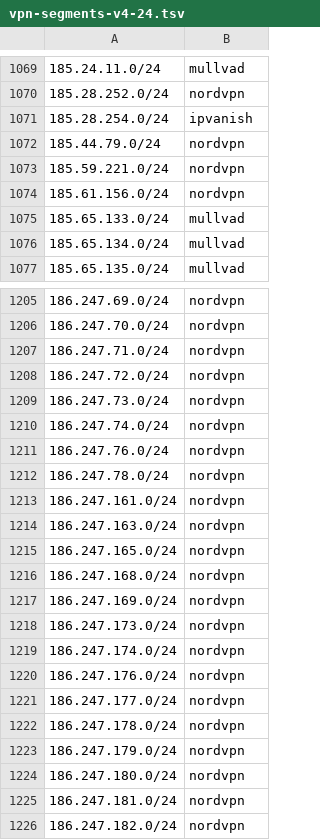
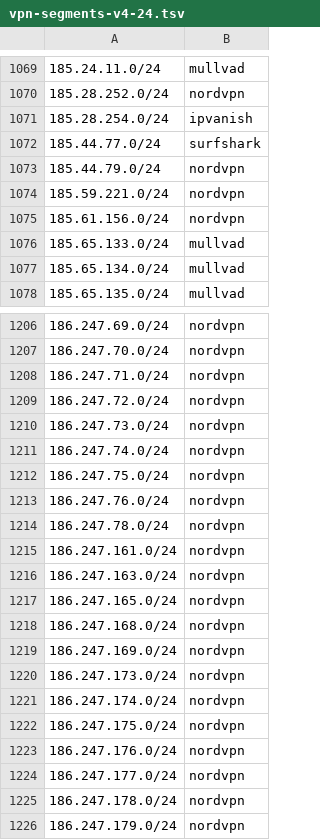
Before and after one commit to k0jir0900/nexus, a TSV file: vpn-finder/segments/vpn-segments-v4-24.tsv, drawn as a sheet; only a part is shown, gaps mark what is left out; the shorter side is filled out with more unchanged rows.

```diff
--- a/vpn-finder/segments/vpn-segments-v4-24.tsv
+++ b/vpn-finder/segments/vpn-segments-v4-24.tsv
@@ -1071,2 +1071,3 @@
 185.28.254.0/24	ipvanish
+185.44.77.0/24	surfshark
 185.44.79.0/24	nordvpn
@@ -1210,2 +1211,3 @@
 186.247.74.0/24	nordvpn
+186.247.75.0/24	nordvpn
 186.247.76.0/24	nordvpn
@@ -1219,2 +1221,3 @@
 186.247.174.0/24	nordvpn
+186.247.175.0/24	nordvpn
 186.247.176.0/24	nordvpn
```
Also changed, not shown: vpn-finder/providers/vpn-ipvanish-v4.csv, vpn-finder/providers/vpn-mullvad-v4.csv, 12 other files.
